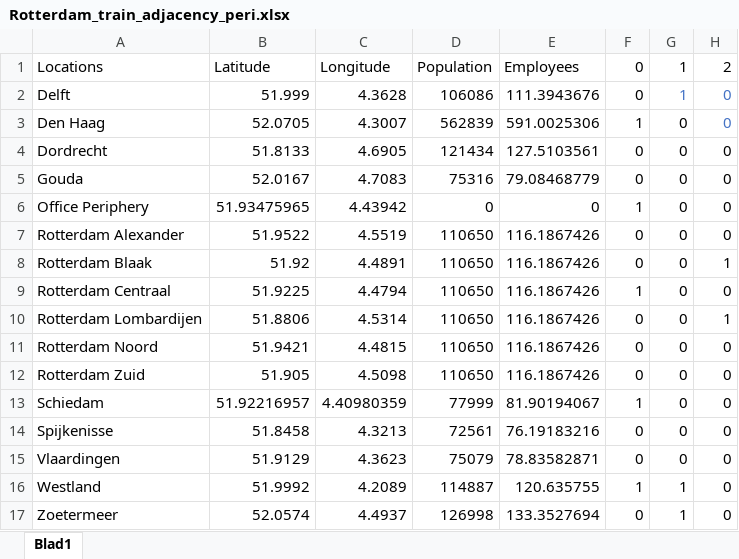
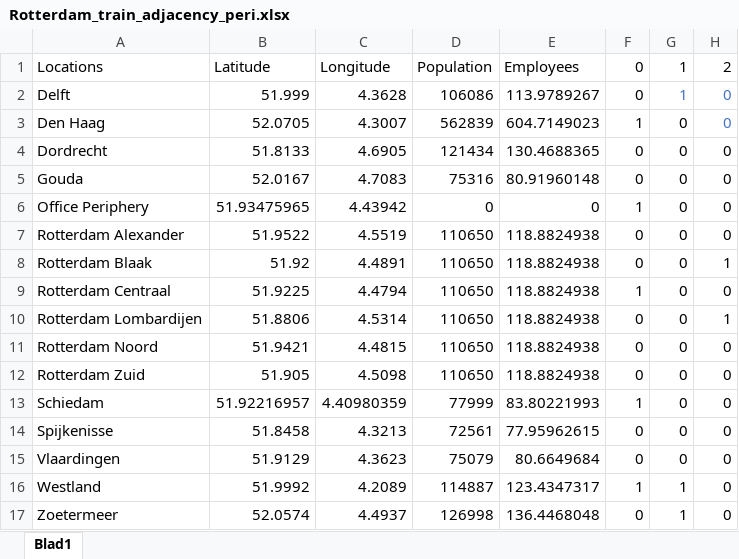
Before and after one commit to tewhol/Design_in_Network_group_8, an Excel workbook: Data_files/Rotterdam_train_adjacency_peri.xlsx, sheet Blad1, drawn as a sheet; only a part is shown; values as stored, in another font and other column widths than the file's, no borders; the diff names each change by its address in the sheet, - before the commit and + after, or states it on an @@ line.

```diff
--- a/Data_files/Rotterdam_train_adjacency_peri.xlsx (sheet Blad1)
+++ b/Data_files/Rotterdam_train_adjacency_peri.xlsx (sheet Blad1)
-E2: 111.3943676
+E2: 113.9789267
-E3: 591.0025306
+E3: 604.7149023
-E4: 127.5103561
+E4: 130.4688365
-E5: 79.08468779
+E5: 80.91960148
-E7:E12: 116.1867426
+E7:E12: 118.8824938
-E13: 81.90194067
+E13: 83.80221993
-E14: 76.19183216
+E14: 77.95962615
-E15: 78.83582871
+E15: 80.6649684
-E16: 120.635755
+E16: 123.4347317
-E17: 133.3527694
+E17: 136.4468048
```
Also changed, not shown: Data_files/Rotterdam_car_adjacency_peri.xlsx, 2 other files.
